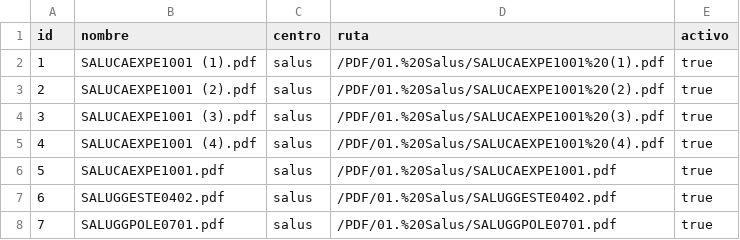
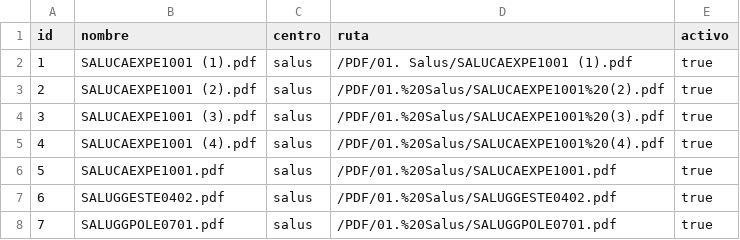
Before and after one commit to ejhonnatan/Paex360, a CSV file: netlify/functions/Documentos.csv, drawn as a sheet.

Commit message:
Fix file path formatting in Documentos.csv

```diff
--- a/netlify/functions/Documentos.csv
+++ b/netlify/functions/Documentos.csv
@@ -1,3 +1,3 @@
 id,nombre,centro,ruta,activo
-1,SALUCAEXPE1001 (1).pdf,salus,/PDF/01.%20Salus/SALUCAEXPE1001%20(1).pdf,true
+1,SALUCAEXPE1001 (1).pdf,salus,/PDF/01. Salus/SALUCAEXPE1001 (1).pdf,true
 2,SALUCAEXPE1001 (2).pdf,salus,/PDF/01.%20Salus/SALUCAEXPE1001%20(2).pdf,true
```
